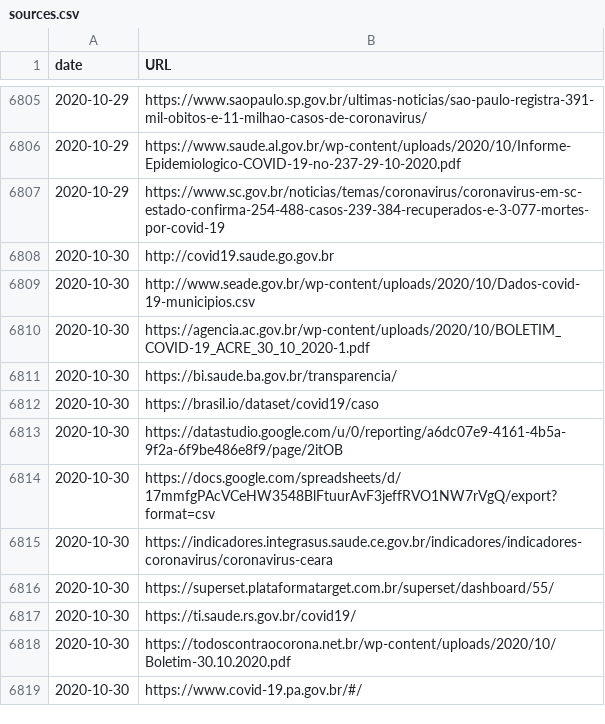
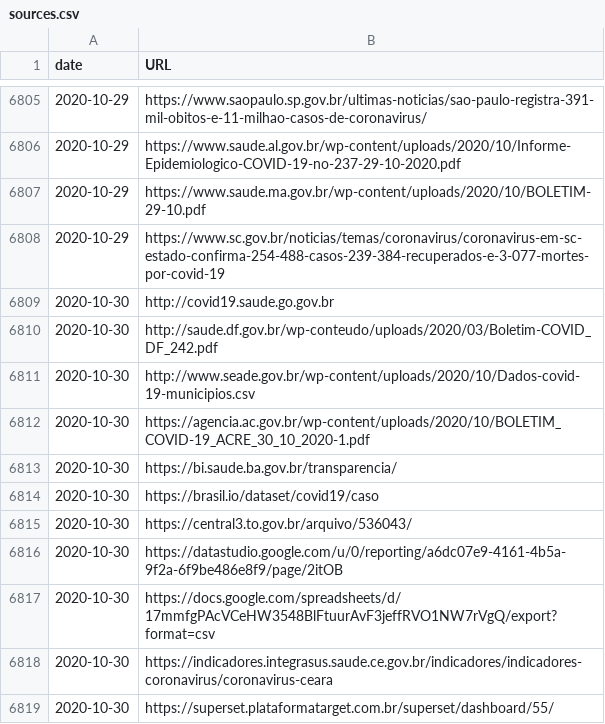
Before and after one commit to wcota/covid19br, a CSV file: sources.csv, drawn as a sheet; only a part is shown, gaps mark what is left out; the shorter side is filled out with more unchanged rows; the diff covers the shown part only; the diff names each change by its address in the sheet, - before the commit and + after, or states it on an @@ line.

```diff
--- a/sources.csv
+++ b/sources.csv
+row 6807: 2020-10-29 | https://www.saude.ma.gov.br/wp-content/uploads/2020/10/BOLETIM-29-10.pdf
+row 6810: 2020-10-30 | http://saude.df.gov.br/wp-conteudo/uploads/2020/03/Boletim-COVID_DF_242.pdf
+row 6815: 2020-10-30 | https://central3.to.gov.br/arquivo/536043/
```
Also changed, not shown: 28 added rows, 13 removed rows and 5 edited cells elsewhere in this file, _tests_meta.csv, cases-brazil-cities.csv, 4 other files.
